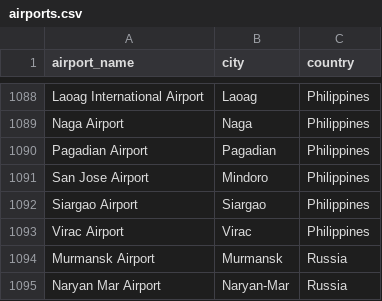
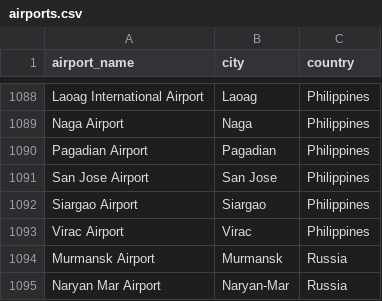
Before and after one commit to IIEnat/Data-Warehousing-2, a CSV file: csv/airports.csv, drawn as a sheet; only a part is shown, gaps mark what is left out.

Commit message:
data_again

```diff
--- a/csv/airports.csv
+++ b/csv/airports.csv
@@ -1090,3 +1090,3 @@ Naga Airport,Naga,Philippines
 Pagadian Airport,Pagadian,Philippines
-San Jose Airport,Mindoro,Philippines
+San Jose Airport,San Jose,Philippines
 Siargao Airport,Siargao,Philippines
```
Also changed, not shown: 4 other files.
